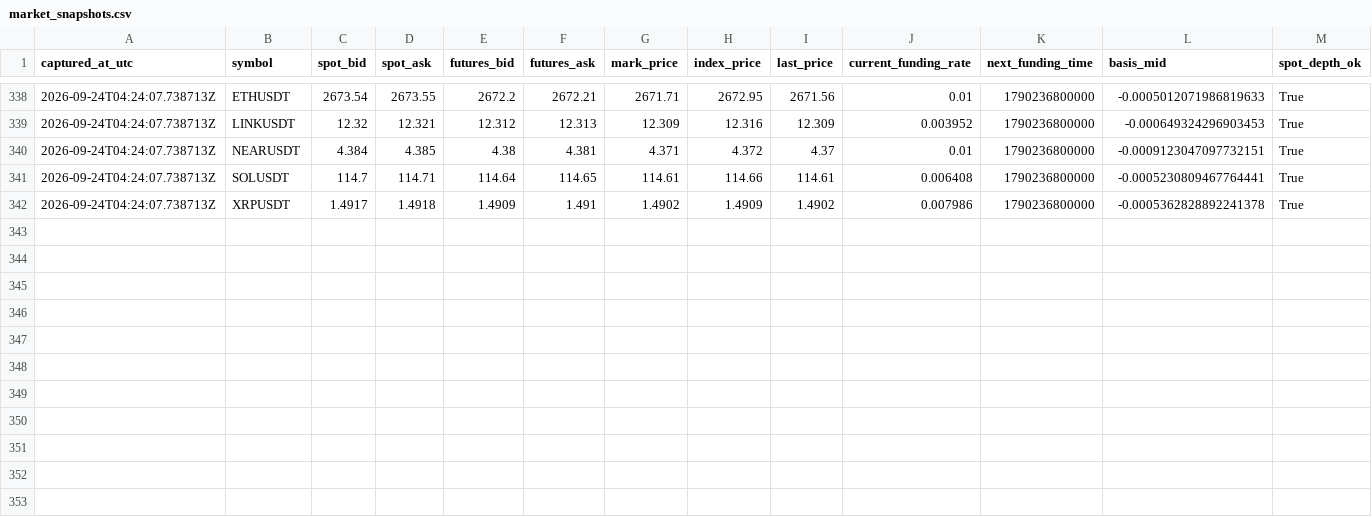
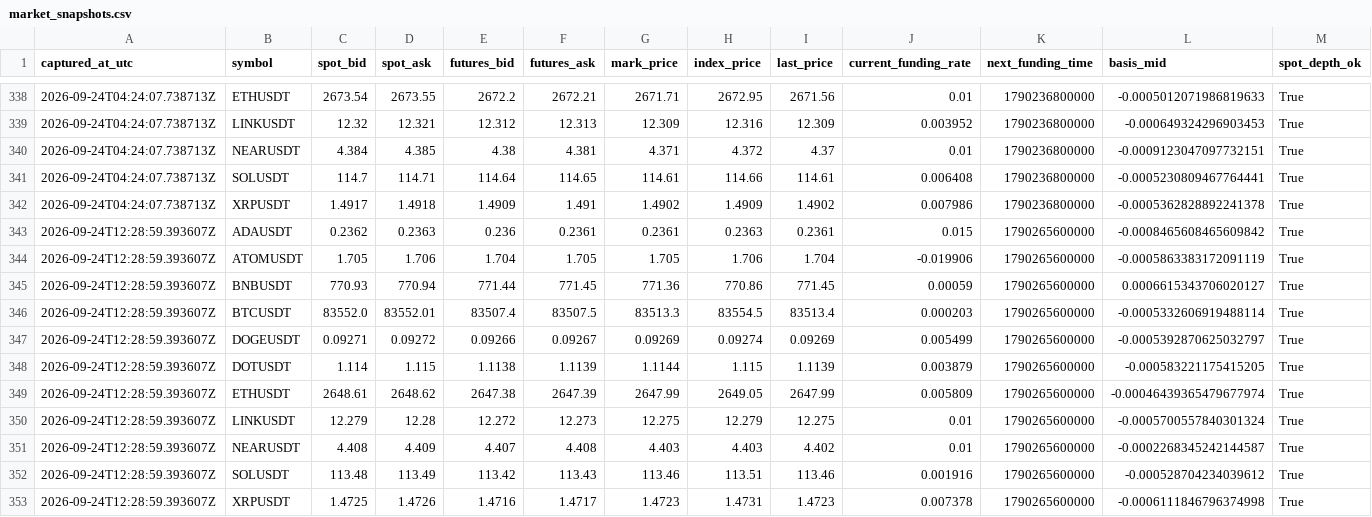
Before and after one commit to sirbob1998-eng/bitunix-paper-test, a CSV file: paper_test/market_snapshots.csv, drawn as a sheet; only a part is shown, gaps mark what is left out; rows hold the shown columns only; the diff names each change by its address in the sheet, - before the commit and + after, or states it on an @@ line.

```diff
--- a/paper_test/market_snapshots.csv
+++ b/paper_test/market_snapshots.csv
+row 343: 2026-09-24T12:28:59.393607Z | ADAUSDT | 0.2362 | 0.2363 | 0.236 | 0.2361 | 0.2361 | 0.2363 | 0.2361 | 0.015 | 1790265600000 | -0.0008465608465609842 | True
+row 344: 2026-09-24T12:28:59.393607Z | ATOMUSDT | 1.705 | 1.706 | 1.704 | 1.705 | 1.705 | 1.706 | 1.704 | -0.019906 | 1790265600000 | -0.0005863383172091119 | True
+row 345: 2026-09-24T12:28:59.393607Z | BNBUSDT | 770.93 | 770.94 | 771.44 | 771.45 | 771.36 | 770.86 | 771.45 | 0.00059 | 1790265600000 | 0.0006615343706020127 | True
+row 346: 2026-09-24T12:28:59.393607Z | BTCUSDT | 83552.0 | 83552.01 | 83507.4 | 83507.5 | 83513.3 | 83554.5 | 83513.4 | 0.000203 | 1790265600000 | -0.0005332606919488114 | True
+row 347: 2026-09-24T12:28:59.393607Z | DOGEUSDT | 0.09271 | 0.09272 | 0.09266 | 0.09267 | 0.09269 | 0.09274 | 0.09269 | 0.005499 | 1790265600000 | -0.0005392870625032797 | True
+row 348: 2026-09-24T12:28:59.393607Z | DOTUSDT | 1.114 | 1.115 | 1.1138 | 1.1139 | 1.1144 | 1.115 | 1.1139 | 0.003879 | 1790265600000 | -0.000583221175415205 | True
+row 349: 2026-09-24T12:28:59.393607Z | ETHUSDT | 2648.61 | 2648.62 | 2647.38 | 2647.39 | 2647.99 | 2649.05 | 2647.99 | 0.005809 | 1790265600000 | -0.00046439365479677974 | True
+row 350: 2026-09-24T12:28:59.393607Z | LINKUSDT | 12.279 | 12.28 | 12.272 | 12.273 | 12.275 | 12.279 | 12.275 | 0.01 | 1790265600000 | -0.0005700557840301324 | True
+row 351: 2026-09-24T12:28:59.393607Z | NEARUSDT | 4.408 | 4.409 | 4.407 | 4.408 | 4.403 | 4.403 | 4.402 | 0.01 | 1790265600000 | -0.0002268345242144587 | True
+row 352: 2026-09-24T12:28:59.393607Z | SOLUSDT | 113.48 | 113.49 | 113.42 | 113.43 | 113.46 | 113.51 | 113.46 | 0.001916 | 1790265600000 | -0.000528704234039612 | True
+row 353: 2026-09-24T12:28:59.393607Z | XRPUSDT | 1.4725 | 1.4726 | 1.4716 | 1.4717 | 1.4723 | 1.4731 | 1.4723 | 0.007378 | 1790265600000 | -0.0006111846796374998 | True
```
Also changed, not shown: paper_test/funding.csv, paper_test/snapshots.csv, 1 other file.
